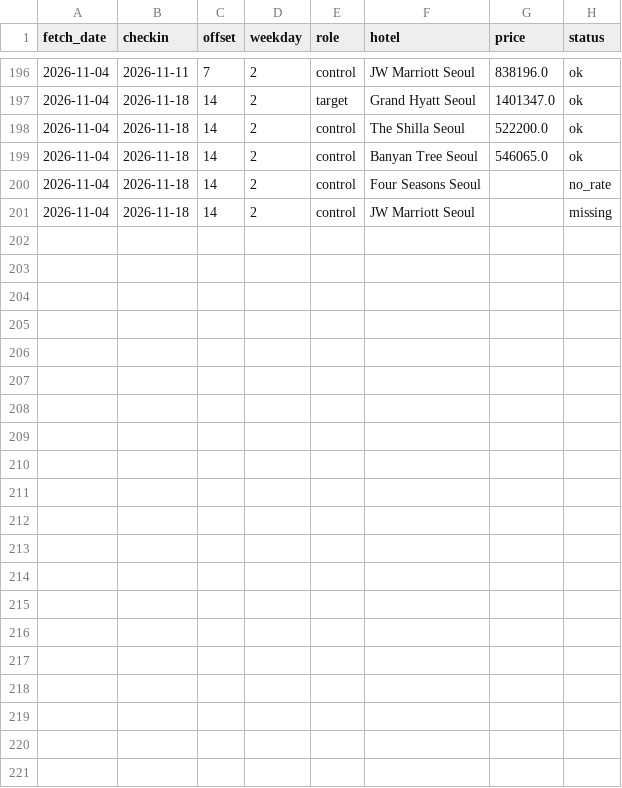
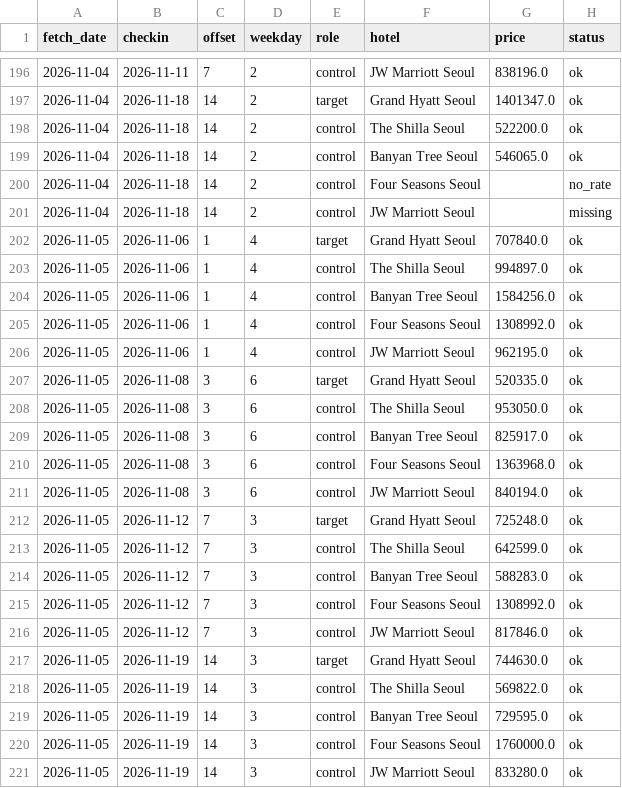
Before and after one commit to gamensound-spec/war-alert, a CSV file: data/hotel_prices.csv, drawn as a sheet; only a part is shown, gaps mark what is left out; the diff names each change by its address in the sheet, - before the commit and + after, or states it on an @@ line.

Commit message:
data 2026-11-05

```diff
--- a/data/hotel_prices.csv
+++ b/data/hotel_prices.csv
+row 202: 2026-11-05 | 2026-11-06 | 1 | 4 | target | Grand Hyatt Seoul | 707840.0 | ok
+row 203: 2026-11-05 | 2026-11-06 | 1 | 4 | control | The Shilla Seoul | 994897.0 | ok
+row 204: 2026-11-05 | 2026-11-06 | 1 | 4 | control | Banyan Tree Seoul | 1584256.0 | ok
+row 205: 2026-11-05 | 2026-11-06 | 1 | 4 | control | Four Seasons Seoul | 1308992.0 | ok
+row 206: 2026-11-05 | 2026-11-06 | 1 | 4 | control | JW Marriott Seoul | 962195.0 | ok
+row 207: 2026-11-05 | 2026-11-08 | 3 | 6 | target | Grand Hyatt Seoul | 520335.0 | ok
+row 208: 2026-11-05 | 2026-11-08 | 3 | 6 | control | The Shilla Seoul | 953050.0 | ok
+row 209: 2026-11-05 | 2026-11-08 | 3 | 6 | control | Banyan Tree Seoul | 825917.0 | ok
+row 210: 2026-11-05 | 2026-11-08 | 3 | 6 | control | Four Seasons Seoul | 1363968.0 | ok
+row 211: 2026-11-05 | 2026-11-08 | 3 | 6 | control | JW Marriott Seoul | 840194.0 | ok
+row 212: 2026-11-05 | 2026-11-12 | 7 | 3 | target | Grand Hyatt Seoul | 725248.0 | ok
+row 213: 2026-11-05 | 2026-11-12 | 7 | 3 | control | The Shilla Seoul | 642599.0 | ok
+row 214: 2026-11-05 | 2026-11-12 | 7 | 3 | control | Banyan Tree Seoul | 588283.0 | ok
+row 215: 2026-11-05 | 2026-11-12 | 7 | 3 | control | Four Seasons Seoul | 1308992.0 | ok
+row 216: 2026-11-05 | 2026-11-12 | 7 | 3 | control | JW Marriott Seoul | 817846.0 | ok
+row 217: 2026-11-05 | 2026-11-19 | 14 | 3 | target | Grand Hyatt Seoul | 744630.0 | ok
+row 218: 2026-11-05 | 2026-11-19 | 14 | 3 | control | The Shilla Seoul | 569822.0 | ok
+row 219: 2026-11-05 | 2026-11-19 | 14 | 3 | control | Banyan Tree Seoul | 729595.0 | ok
+row 220: 2026-11-05 | 2026-11-19 | 14 | 3 | control | Four Seasons Seoul | 1760000.0 | ok
+row 221: 2026-11-05 | 2026-11-19 | 14 | 3 | control | JW Marriott Seoul | 833280.0 | ok
```
Also changed, not shown: data/embassy_log.csv, 5 other files.
